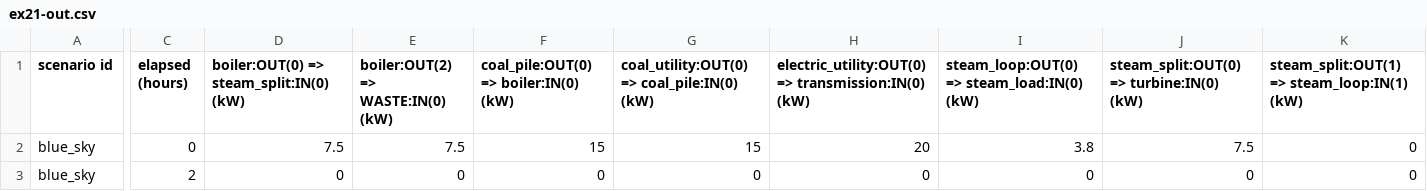
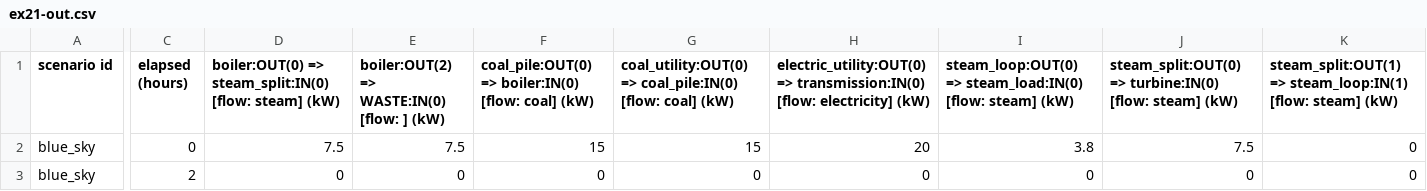
Before and after one commit to bigladder/erin, a CSV file: docs/examples/ex21-out.csv, drawn as a sheet; only a part is shown, gaps mark what is left out; the diff covers the shown part only; the diff names each change by its address in the sheet, - before the commit and + after, or states it on an @@ line.

```diff
--- a/docs/examples/ex21-out.csv
+++ b/docs/examples/ex21-out.csv
-D1: …=> steam_split:IN(0) (kW)
+D1: …=> steam_split:IN(0) [flow: steam] (kW)
-E1: boiler:OUT(2) => WASTE:IN(0) (kW)
+E1: boiler:OUT(2) => WASTE:IN(0) [flow: ] (kW)
-F1: coal_pile:OUT(0) => boiler:IN(0) (kW)
+F1: coal_pile:OUT(0) => boiler:IN(0) [flow: coal] (kW)
-G1: …=> coal_pile:IN(0) (kW)
+G1: …=> coal_pile:IN(0) [flow: coal] (kW)
-H1: …=> transmission:IN(0) (kW)
+H1: …=> transmission:IN(0) [flow: electricity] (kW)
-I1: …=> steam_load:IN(0) (kW)
+I1: …=> steam_load:IN(0) [flow: steam] (kW)
-J1: …=> turbine:IN(0) (kW)
+J1: …=> turbine:IN(0) [flow: steam] (kW)
-K1: …=> steam_loop:IN(1) (kW)
+K1: …=> steam_loop:IN(1) [flow: steam] (kW)
```
Also changed, not shown: 37 edited cells elsewhere in this file, docs/examples/ex06-out.csv, docs/examples/ex07-out.csv, 30 other files.
